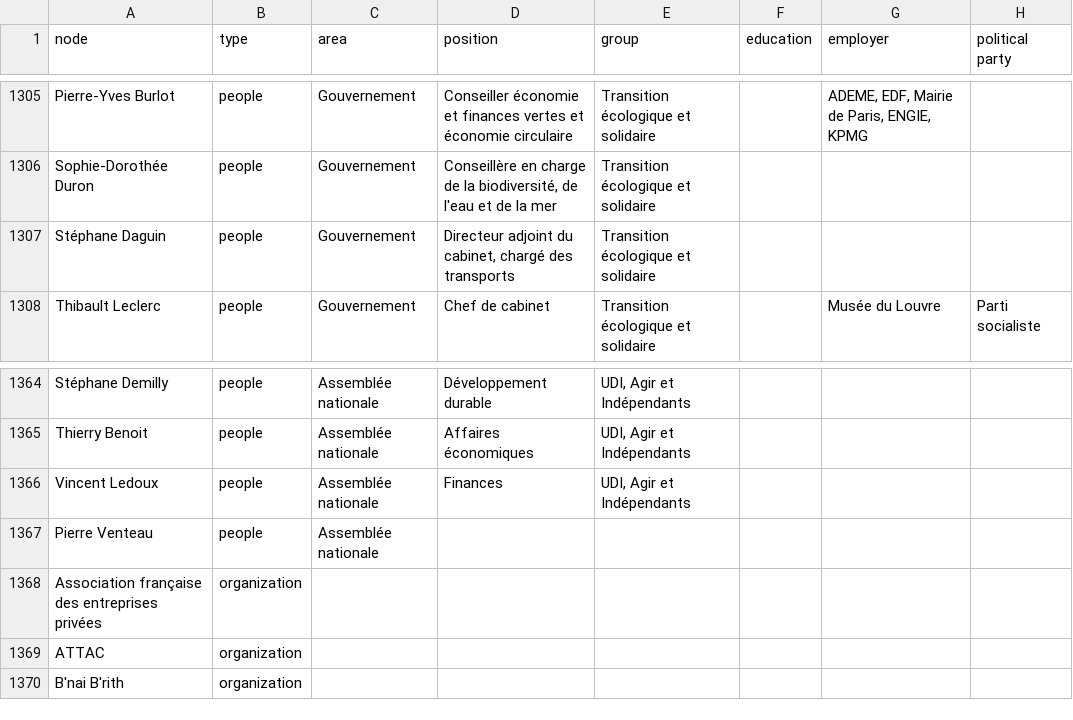
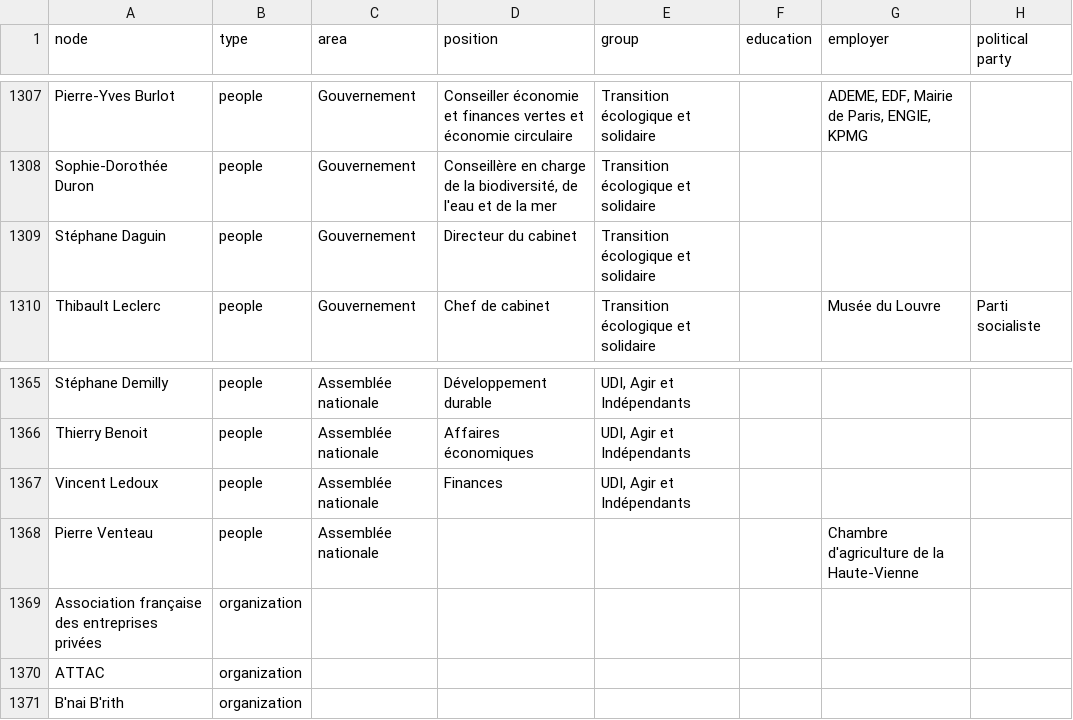
Before and after one commit to samuelgoujon/facta, a CSV file: data/nodes.csv, drawn as a sheet; only a part is shown, gaps mark what is left out; addresses are those after the commit; the diff covers the shown part only; the diff names each change by its address in the sheet, - before the commit and + after, or states it on an @@ line.

```diff
--- a/data/nodes.csv
+++ b/data/nodes.csv
-D1309 (position): Directeur adjoint du cabinet, chargé des transports
+D1309 (position): Directeur du cabinet
-G1368 (employer): (empty)
+G1368 (employer): Chambre d'agriculture de la Haute-Vienne
```
Also changed, not shown: 3 added rows, 2 removed rows and 3 edited cells elsewhere in this file, 4 other files.
